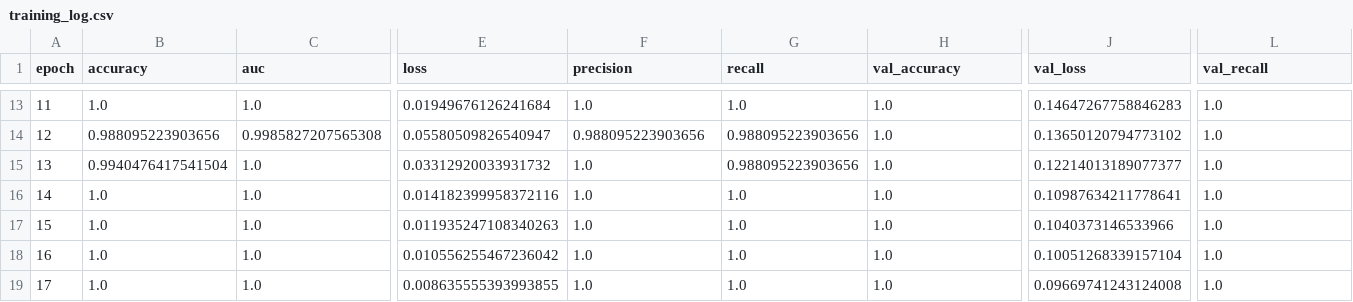
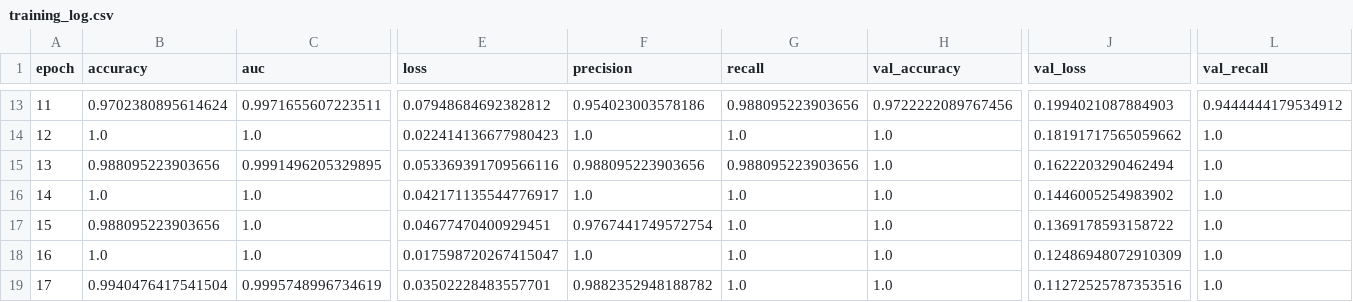
Before and after one commit to SKR18156592/Fingerprint-Liveness-Detection, a CSV file: outputs/training_log.csv, drawn as a sheet; only a part is shown, gaps mark what is left out; the diff covers the shown part only; the diff names each change by its address in the sheet, - before the commit and + after, or states it on an @@ line.

```diff
--- a/outputs/training_log.csv
+++ b/outputs/training_log.csv
-B13 (accuracy): 1.0
+B13 (accuracy): 0.9702380895614624
-C13 (auc): 1.0
+C13 (auc): 0.9971655607223511
-E13 (loss): 0.01949676126241684
+E13 (loss): 0.07948684692382812
-F13 (precision): 1.0
+F13 (precision): 0.954023003578186
-G13 (recall): 1.0
+G13 (recall): 0.988095223903656
-H13 (val_accuracy): 1.0
+H13 (val_accuracy): 0.9722222089767456
-J13 (val_loss): 0.14647267758846283
+J13 (val_loss): 0.1994021087884903
-L13 (val_recall): 1.0
+L13 (val_recall): 0.9444444179534912
-B14 (accuracy): 0.988095223903656
+B14 (accuracy): 1.0
-C14 (auc): 0.9985827207565308
+C14 (auc): 1.0
-E14 (loss): 0.05580509826540947
+E14 (loss): 0.022414136677980423
-F14 (precision): 0.988095223903656
+F14 (precision): 1.0
-G14 (recall): 0.988095223903656
+G14 (recall): 1.0
-J14 (val_loss): 0.13650120794773102
+J14 (val_loss): 0.18191717565059662
-B15 (accuracy): 0.9940476417541504
+B15 (accuracy): 0.988095223903656
-C15 (auc): 1.0
+C15 (auc): 0.9991496205329895
-E15 (loss): 0.03312920033931732
+E15 (loss): 0.053369391709566116
-F15 (precision): 1.0
+F15 (precision): 0.988095223903656
-J15 (val_loss): 0.12214013189077377
+J15 (val_loss): 0.1622203290462494
-E16 (loss): 0.014182399958372116
+E16 (loss): 0.042171135544776917
-J16 (val_loss): 0.10987634211778641
+J16 (val_loss): 0.1446005254983902
-B17 (accuracy): 1.0
+B17 (accuracy): 0.988095223903656
-E17 (loss): 0.011935247108340263
+E17 (loss): 0.04677470400929451
-F17 (precision): 1.0
+F17 (precision): 0.9767441749572754
-J17 (val_loss): 0.1040373146533966
+J17 (val_loss): 0.1369178593158722
-E18 (loss): 0.010556255467236042
+E18 (loss): 0.017598720267415047
-J18 (val_loss): 0.10051268339157104
+J18 (val_loss): 0.12486948072910309
-B19 (accuracy): 1.0
+B19 (accuracy): 0.9940476417541504
-C19 (auc): 1.0
+C19 (auc): 0.9995748996734619
-E19 (loss): 0.008635555393993855
+E19 (loss): 0.03502228483557701
-F19 (precision): 1.0
+F19 (precision): 0.9882352948188782
-J19 (val_loss): 0.09669741243124008
+J19 (val_loss): 0.11272525787353516
```
Also changed, not shown: 145 edited cells elsewhere in this file, 7 other files.
